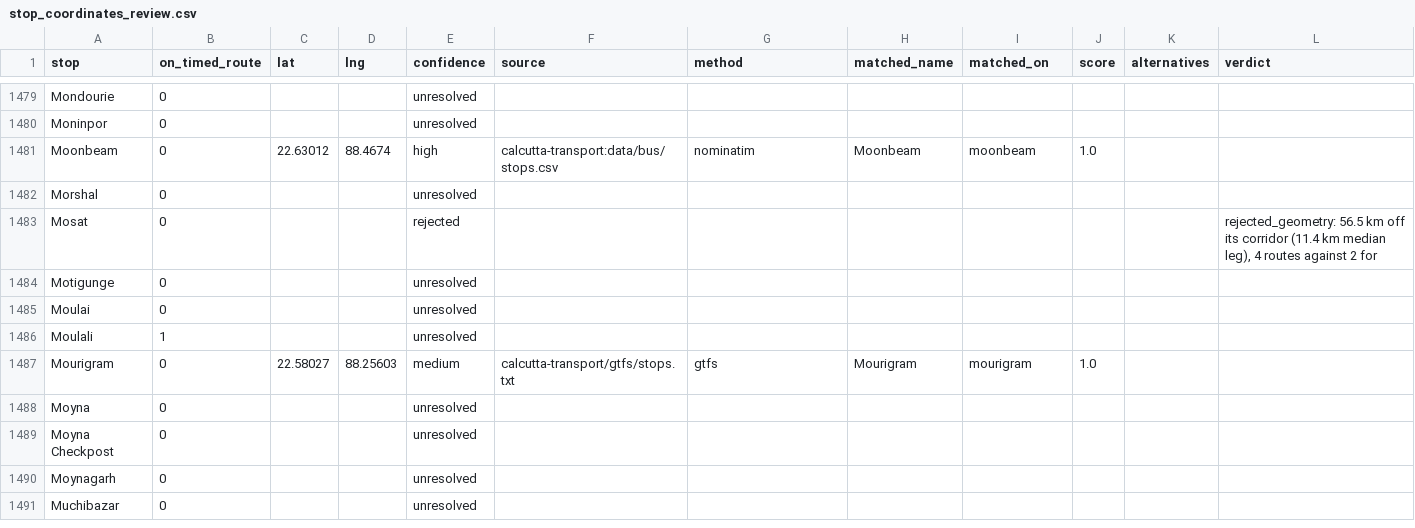
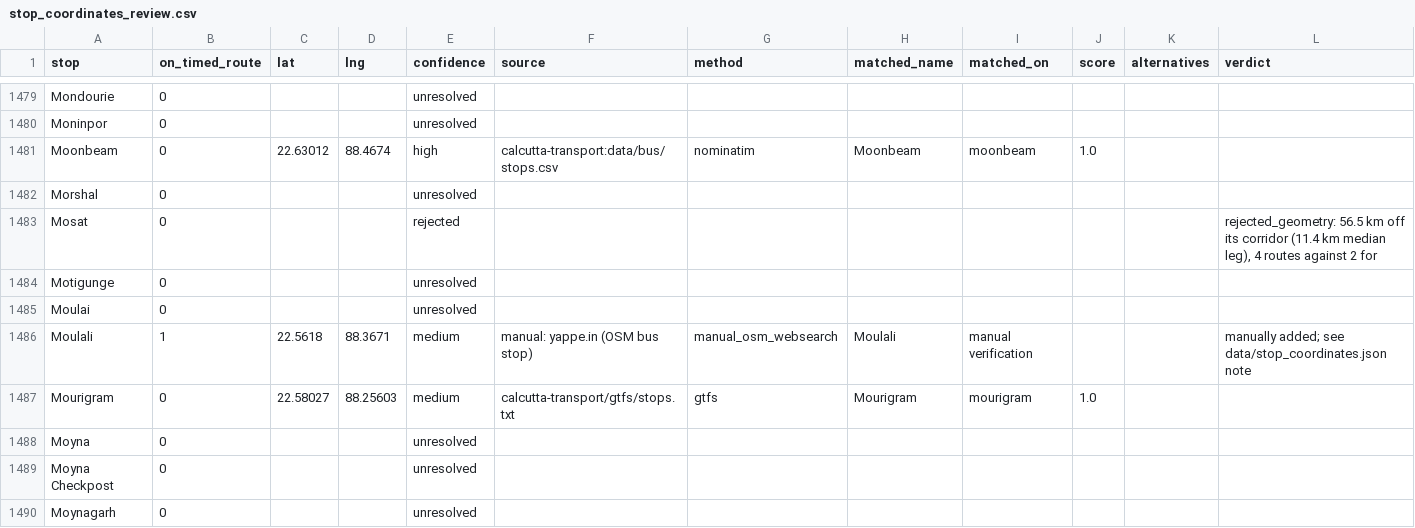
Before and after one commit to Subhajitde5000/find-your-bus, a CSV file: data/stop_coordinates_review.csv, drawn as a sheet; only a part is shown, gaps mark what is left out; the shorter side is filled out with more unchanged rows; the diff covers the shown part only.

Commit message:
Manually verify 15 missing-coordinate stops (ranks 1-20 of backlog)
Works through the highest-impact rows of next step/MISSING_COORDINATES.csv
by hand, since scripts/geocode_stops.py has exhausted every dataset it
knows about (rerunning it reproduces the same output).

- Adds 12 new stops with a cited real-world source each: Moulali,
  Shilpara, Garia Depot, Chandni Market, Dhulagarh, Bakultala,
  Rajballavpara, B.T. College, Khanna Cinema, Rathtala, Bonhooghly,
  Kadamtala. 5 of these are single-source and kept at confidence=review
  pending a second check; 4 (Bakultala, Kadamtala, Rathtala, B.T. College)
  replace a same-named candidate the automated route-geometry check had
  already rejected elsewhere in West Bengal.
- Upgrades 3 existing review-confidence stops to medium/high after
  cross-checking their coordinate against 2-4 independent sources:
  SDF Building, Garia 6 No., Parnasree.
- Left blank on purpose (no reliable source found): Ramnagar, Airport
  Gate 3, Khanna.
- Regenerates fontend/src/data/kolkata-bus-data.json via
  scripts/build_static_data.py and next step/MISSING_COORDINATES.csv via
  next step/rank_missing_stops.py (1081 -> 1071 stops still needing
  attention).
- Documents the round in data/STOP_COORDINATE_AUDIT.md and
  data/stop_coordinates_review.csv.

Ranks 21-100 of the same backlog are not covered by this pass.

Co-authored-by: arena-agent <297053741+arena-agent@users.noreply.github.com>

```diff
--- a/data/stop_coordinates_review.csv
+++ b/data/stop_coordinates_review.csv
@@ -1485,3 +1485,3 @@ Motigunge,0,,,unresolved,,,,,,,
 Moulai,0,,,unresolved,,,,,,,
-Moulali,1,,,unresolved,,,,,,,
+Moulali,1,22.5618,88.3671,medium,manual: yappe.in (OSM bus stop),manual_osm_websearch,Moulali,manual verification,,,manually added; see data/stop_coordinates.json note
 Mourigram,0,22.58027,88.25603,medium,calcutta-transport/gtfs/stops.txt,gtfs,Mourigram,mourigram,1.0,,
```
Also changed, not shown: 94 edited cells elsewhere in this file, next step/MISSING_COORDINATES.csv, 3 other files.
